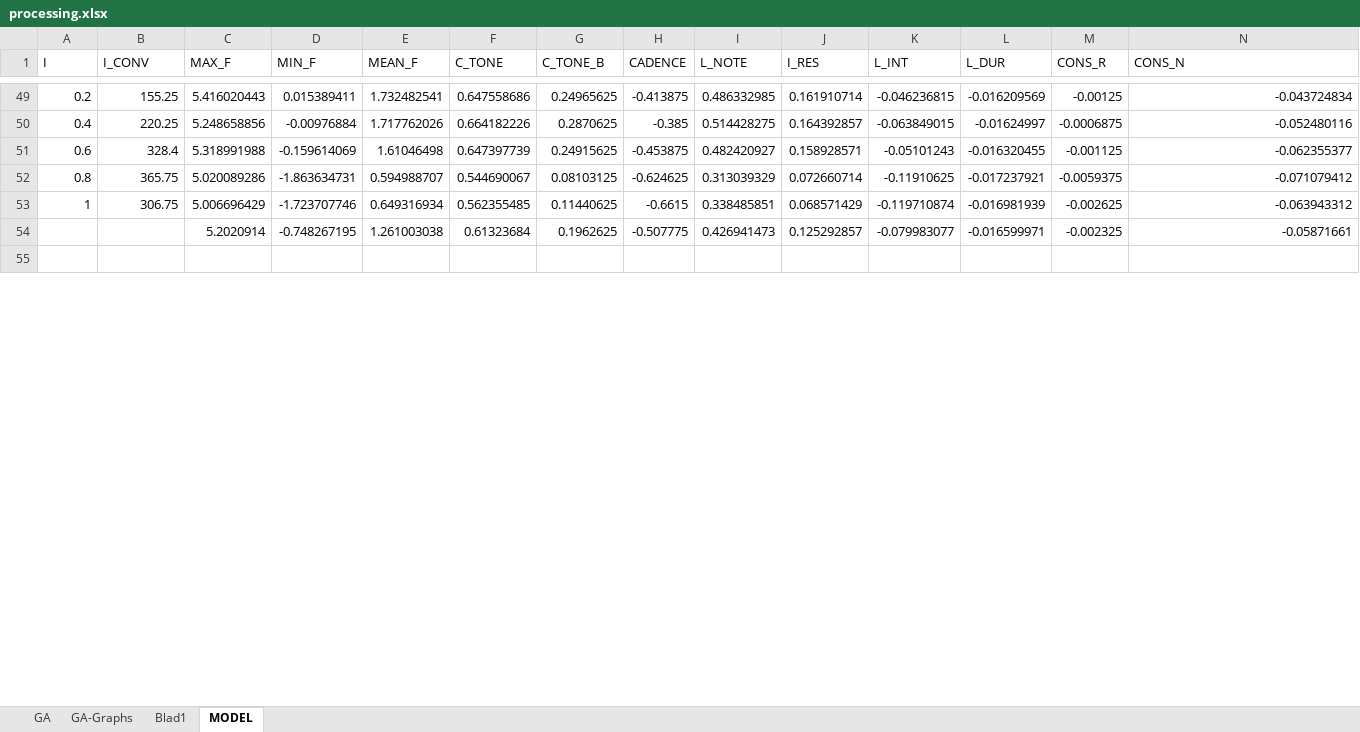
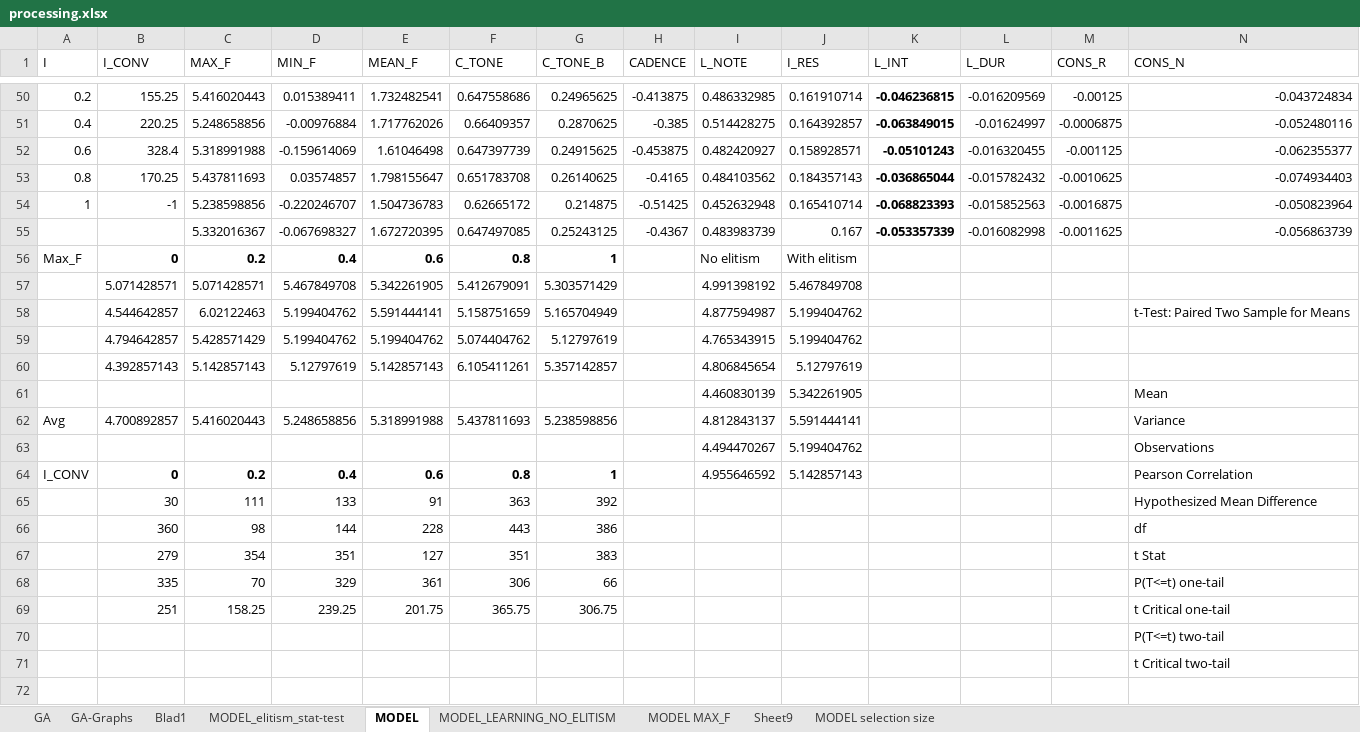
Before and after one commit to Jerryhu1/MasterThesis, an Excel workbook: EvoMusicCompanion/output/processing.xlsx, sheet MODEL, drawn as a sheet; only a part is shown, gaps mark what is left out; values as stored, in another font and other column widths than the file's, no borders; removed rows and columns are numbered as before the commit, all else as after; rows hold the shown columns only; the diff covers the shown part only; the diff names each change by its address in the sheet, - before the commit and + after, or states it on an @@ line.

```diff
--- a/EvoMusicCompanion/output/processing.xlsx (sheet MODEL)
+++ b/EvoMusicCompanion/output/processing.xlsx (sheet MODEL)
+sheet tab: MODEL_elitism_stat-test
+sheet tab: MODEL_LEARNING_NO_ELITISM
+sheet tab: MODEL MAX_F
+sheet tab: Sheet9
+sheet tab: MODEL selection size
-K50:K52 bold: off
+K50:K52 bold: on
-F51 (C_TONE): 0.664182226
+F51 (C_TONE): 0.66409357
-row 52: 0.8 | 365.75 | 5.020089286 | -1.863634731 | 0.594988707 | 0.544690067 | 0.08103125 | -0.624625 | 0.313039329 | 0.072660714 | -0.11910625 | -0.017237921 | -0.0059375 | -0.071079412
-row 53: 1 | 306.75 | 5.006696429 | -1.723707746 | 0.649316934 | 0.562355485 | 0.11440625 | -0.6615 | 0.338485851 | 0.068571429 | -0.119710874 | -0.016981939 | -0.002625 | -0.063943312
-row 54:  |  | 5.2020914 | -0.748267195 | 1.261003038 | 0.61323684 | 0.1962625 | -0.507775 | 0.426941473 | 0.125292857 | -0.079983077 | -0.016599971 | -0.002325 | -0.05871661
+row 53: 0.8 | 170.25 | 5.437811693 | 0.03574857 | 1.798155647 | 0.651783708 | 0.26140625 | -0.4165 | 0.484103562 | 0.184357143 | -0.036865044 | -0.015782432 | -0.0010625 | -0.074934403
+row 54: 1 | -1 | 5.238598856 | -0.220246707 | 1.504736783 | 0.62665172 | 0.214875 | -0.51425 | 0.452632948 | 0.165410714 | -0.068823393 | -0.015852563 | -0.0016875 | -0.050823964
+row 55:  |  | 5.332016367 | -0.067698327 | 1.672720395 | 0.647497085 | 0.25243125 | -0.4367 | 0.483983739 | 0.167 | -0.053357339 | -0.016082998 | -0.0011625 | -0.056863739
+row 56: Max_F | 0 | 0.2 | 0.4 | 0.6 | 0.8 | 1 |  | No elitism | With elitism
+row 57:  | 5.071428571 | 5.071428571 | 5.467849708 | 5.342261905 | 5.412679091 | 5.303571429 |  | 4.991398192 | 5.467849708
+row 58:  | 4.544642857 | 6.02122463 | 5.199404762 | 5.591444141 | 5.158751659 | 5.165704949 |  | 4.877594987 | 5.199404762 |  |  |  | t-Test: Paired Two Sample for Means
+row 59:  | 4.794642857 | 5.428571429 | 5.199404762 | 5.199404762 | 5.074404762 | 5.12797619 |  | 4.765343915 | 5.199404762
+row 60:  | 4.392857143 | 5.142857143 | 5.12797619 | 5.142857143 | 6.105411261 | 5.357142857 |  | 4.806845654 | 5.12797619
+row 61:  |  |  |  |  |  |  |  | 4.460830139 | 5.342261905 |  |  |  | Mean
+row 62: Avg | 4.700892857 | 5.416020443 | 5.248658856 | 5.318991988 | 5.437811693 | 5.238598856 |  | 4.812843137 | 5.591444141 |  |  |  | Variance
+row 63:  |  |  |  |  |  |  |  | 4.494470267 | 5.199404762 |  |  |  | Observations
+row 64: I_CONV | 0 | 0.2 | 0.4 | 0.6 | 0.8 | 1 |  | 4.955646592 | 5.142857143 |  |  |  | Pearson Correlation
+row 65:  | 30 | 111 | 133 | 91 | 363 | 392 |  |  |  |  |  |  | Hypothesized Mean Difference
+row 66:  | 360 | 98 | 144 | 228 | 443 | 386 |  |  |  |  |  |  | df
+row 67:  | 279 | 354 | 351 | 127 | 351 | 383 |  |  |  |  |  |  | t Stat
+row 68:  | 335 | 70 | 329 | 361 | 306 | 66 |  |  |  |  |  |  | P(T<=t) one-tail
+row 69:  | 251 | 158.25 | 239.25 | 201.75 | 365.75 | 306.75 |  |  |  |  |  |  | t Critical one-tail
+row 70:  |  |  |  |  |  |  |  |  |  |  |  |  | P(T<=t) two-tail
+row 71:  |  |  |  |  |  |  |  |  |  |  |  |  | t Critical two-tail
```
Also changed, not shown: 8 added rows, 19 removed rows, 123 edited cells and cell formats elsewhere in this sheet, charts or pictures, 35 other files.
